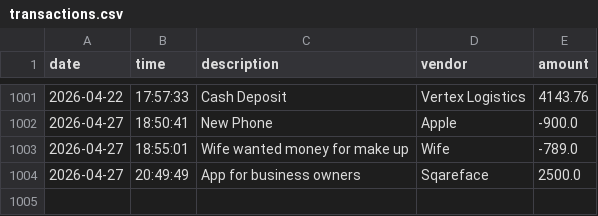
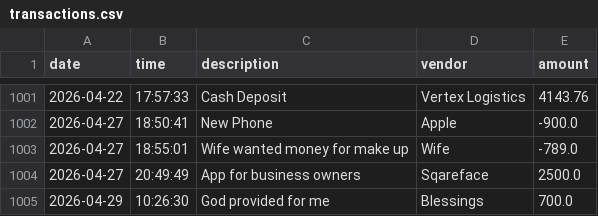
Before and after one commit to iam-nadiii/ledger-application, a CSV file: transactions.csv, drawn as a sheet; only a part is shown, gaps mark what is left out; the diff names each change by its address in the sheet, - before the commit and + after, or states it on an @@ line.

```diff
--- a/transactions.csv
+++ b/transactions.csv
+row 1005: 2026-04-29 | 10:26:30 | God provided for me | Blessings | 700.0
```
Also changed, not shown: 1 other file.
